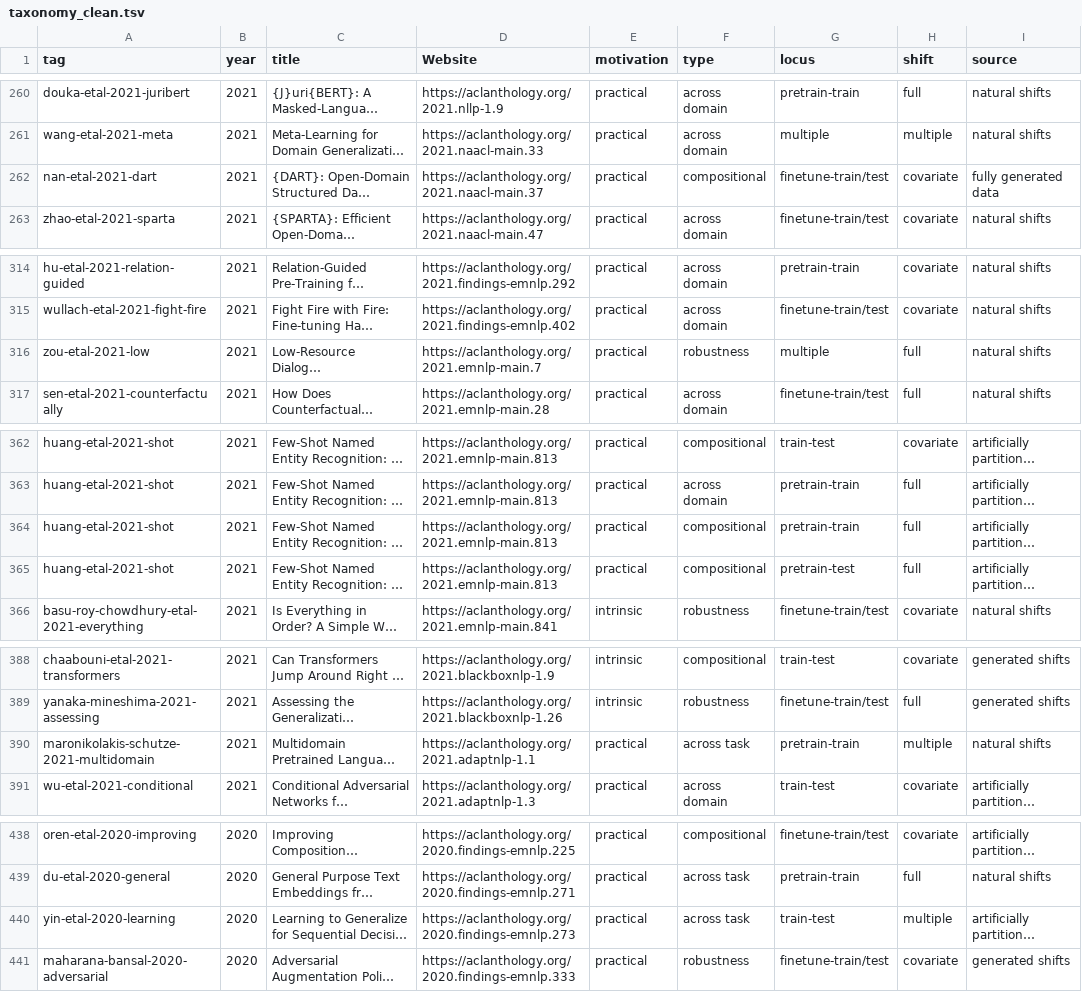
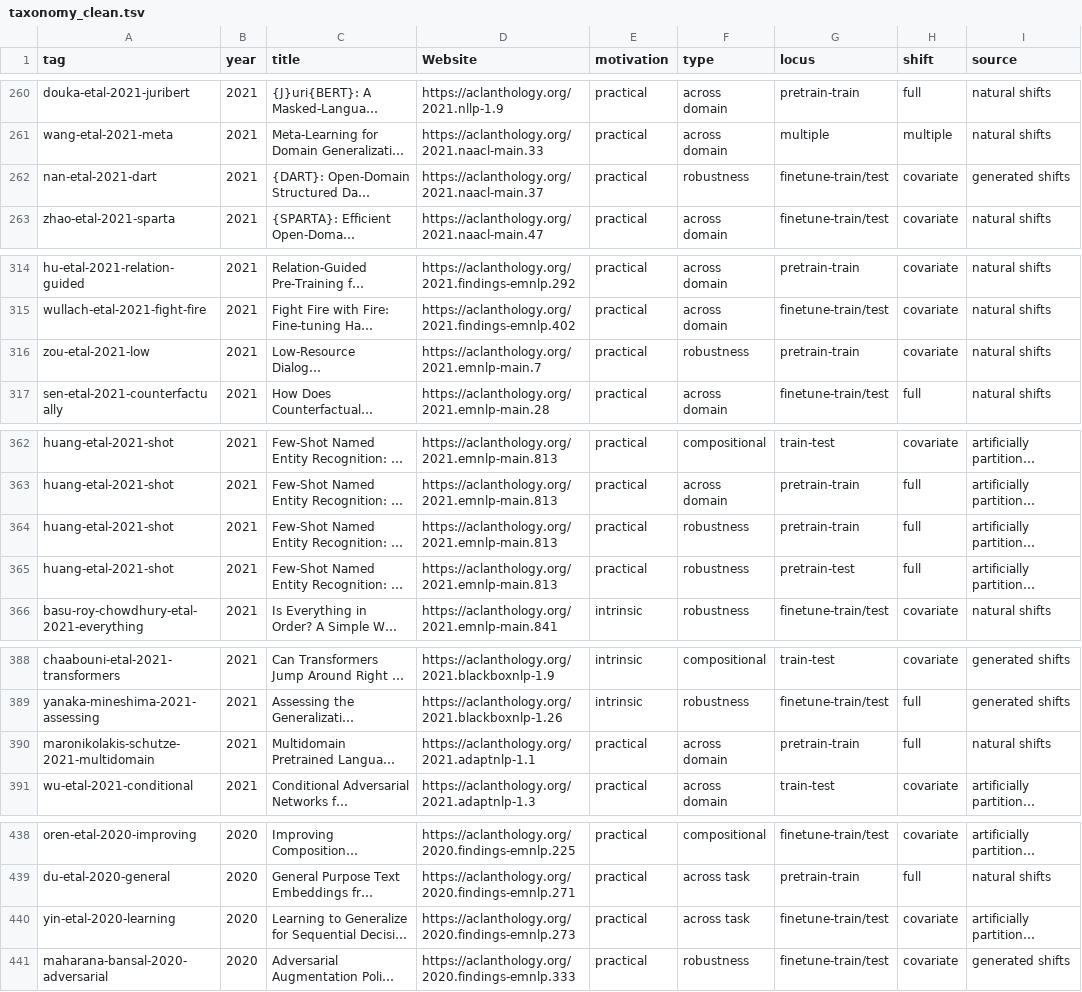
Before and after one commit to glnmario/GenBench.github.io, a TSV file: taxonomy_clean.tsv, drawn as a sheet; only a part is shown, gaps mark what is left out; long unchanged cells end in …; the diff covers the shown part only; the diff names each change by its address in the sheet, - before the commit and + after, or states it on an @@ line.

Commit message:
Update taxonomy data

```diff
--- a/taxonomy_clean.tsv
+++ b/taxonomy_clean.tsv
-F262 (type): compositional
+F262 (type): robustness
-I262 (source): fully generated data
+I262 (source): generated shifts
-G316 (locus): multiple
+G316 (locus): pretrain-train
-H316 (shift): full
+H316 (shift): covariate
-F364:F365 (type): compositional
+F364:F365 (type): robustness
-F390 (type): across task
+F390 (type): across domain
-H390 (shift): multiple
+H390 (shift): full
-G440 (locus): train-test
+G440 (locus): finetune-train/test
-H440 (shift): multiple
+H440 (shift): covariate
```
Also changed, not shown: 9 added rows, 2 removed rows and 14 edited cells elsewhere in this file, 1 other file.
